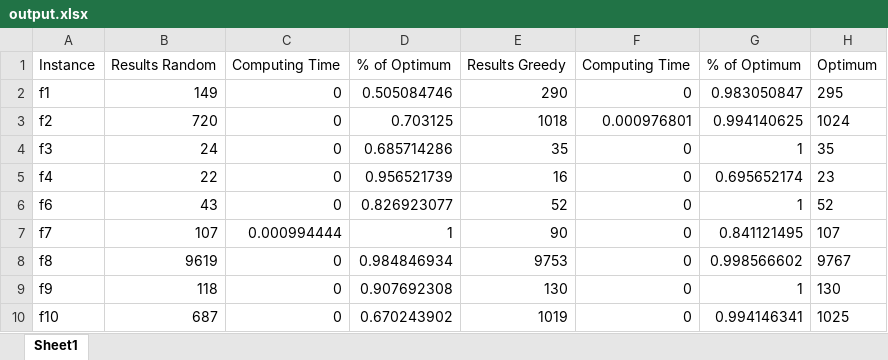
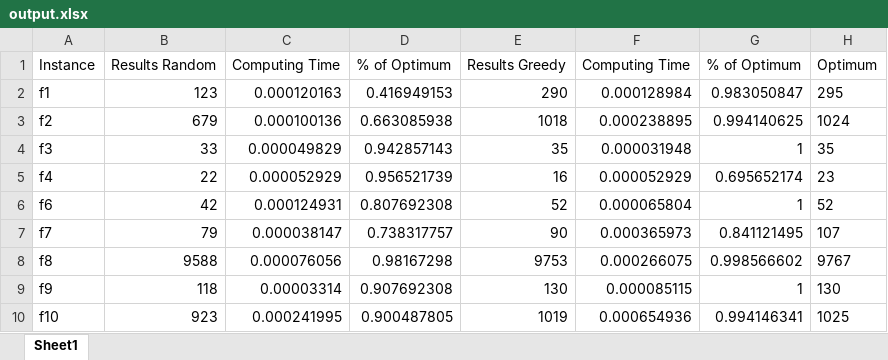
Before and after one commit to Broncks/researchlab, an Excel workbook: proj1/outputfiles/output.xlsx, sheet Sheet1, drawn as a sheet; values as stored, in another font and other column widths than the file's, no borders; the diff names each change by its address in the sheet, - before the commit and + after, or states it on an @@ line.

```diff
--- a/proj1/outputfiles/output.xlsx (sheet Sheet1)
+++ b/proj1/outputfiles/output.xlsx (sheet Sheet1)
-B2: 149
+B2: 123
-C2: 0
+C2: 0.000120163
-D2: 0.505084746
+D2: 0.416949153
-F2: 0
+F2: 0.000128984
-B3: 720
+B3: 679
-C3: 0
+C3: 0.000100136
-D3: 0.703125
+D3: 0.663085938
-F3: 0.000976801
+F3: 0.000238895
-B4: 24
+B4: 33
-C4: 0
+C4: 0.000049829
-D4: 0.685714286
+D4: 0.942857143
-F4: 0
+F4: 0.000031948
-C5: 0
+C5: 0.000052929
-F5: 0
+F5: 0.000052929
-B6: 43
+B6: 42
-C6: 0
+C6: 0.000124931
-D6: 0.826923077
+D6: 0.807692308
-F6: 0
+F6: 0.000065804
-B7: 107
+B7: 79
-C7: 0.000994444
+C7: 0.000038147
-D7: 1
+D7: 0.738317757
-F7: 0
+F7: 0.000365973
-B8: 9619
+B8: 9588
-C8: 0
+C8: 0.000076056
-D8: 0.984846934
+D8: 0.98167298
-F8: 0
+F8: 0.000266075
-C9: 0
+C9: 0.00003314
-F9: 0
+F9: 0.000085115
-B10: 687
+B10: 923
-C10: 0
+C10: 0.000241995
-D10: 0.670243902
+D10: 0.900487805
-F10: 0
+F10: 0.000654936
```
Also changed, not shown: 1 other file.
